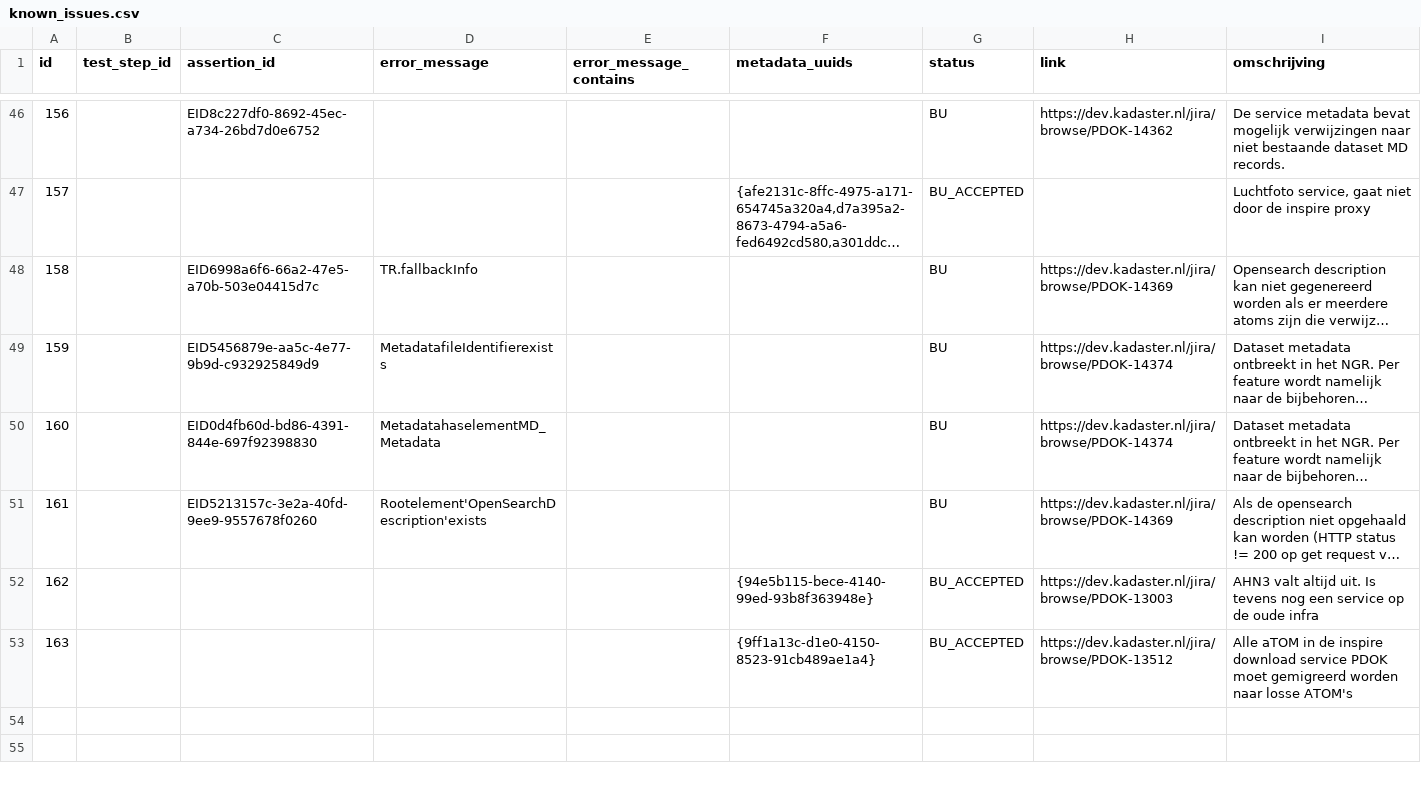
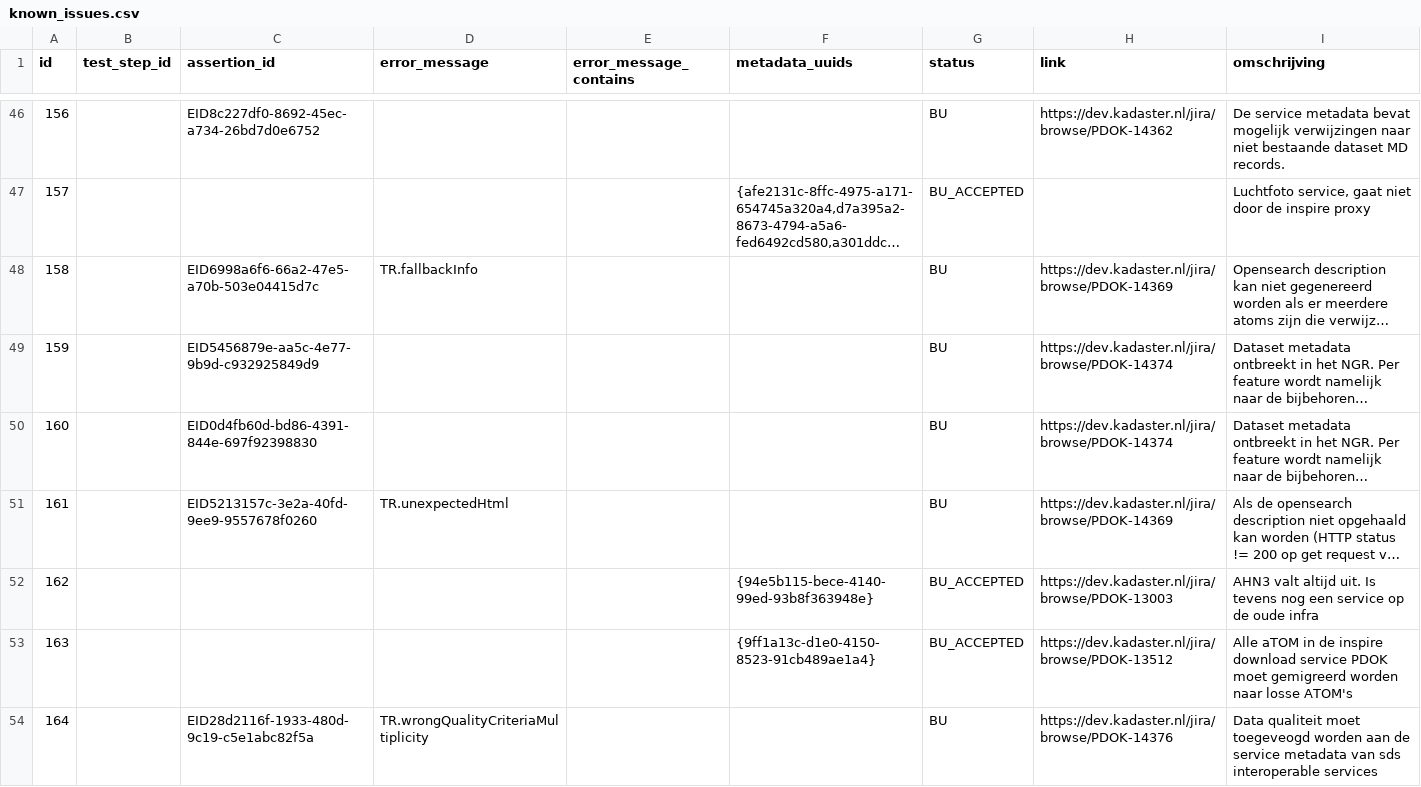
Before and after one commit to PDOK/inspire_etf_know_issues, a CSV file: known_issues.csv, drawn as a sheet; only a part is shown, gaps mark what is left out; long unchanged cells end in …; the diff names each change by its address in the sheet, - before the commit and + after, or states it on an @@ line.

Commit message:
some more added

```diff
--- a/known_issues.csv
+++ b/known_issues.csv
-D49 (error_message): MetadatafileIdentifierexists
+D49 (error_message): (empty)
-D50 (error_message): MetadatahaselementMD_Metadata
+D50 (error_message): (empty)
-D51 (error_message): Rootelement'OpenSearchDescription'exists
+D51 (error_message): TR.unexpectedHtml
+row 54: 164 |  | EID28d2116f-1933-480d-9c19-c5e1abc82f5a | TR.wrongQualityCriteriaMultiplicity |  |  | BU | https://dev.kadaster.nl/jira/browse/PDOK-14376 | Data qualiteit moet toegeveogd worden aan de service metadata van sds interoperable services
```
